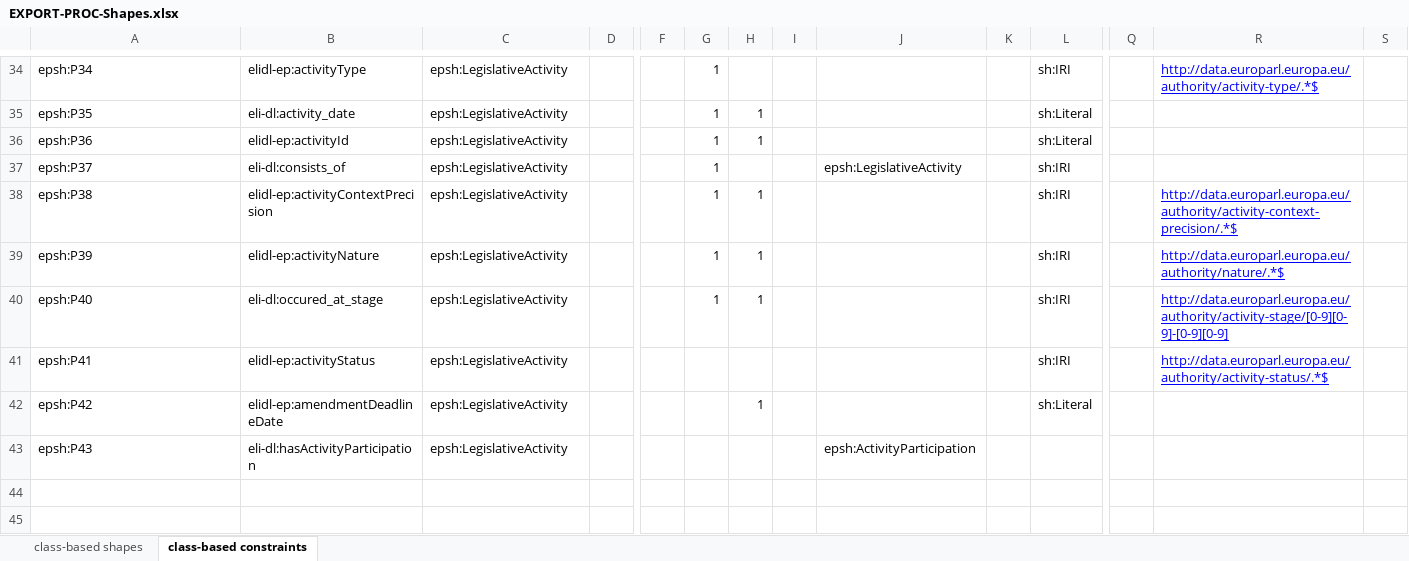
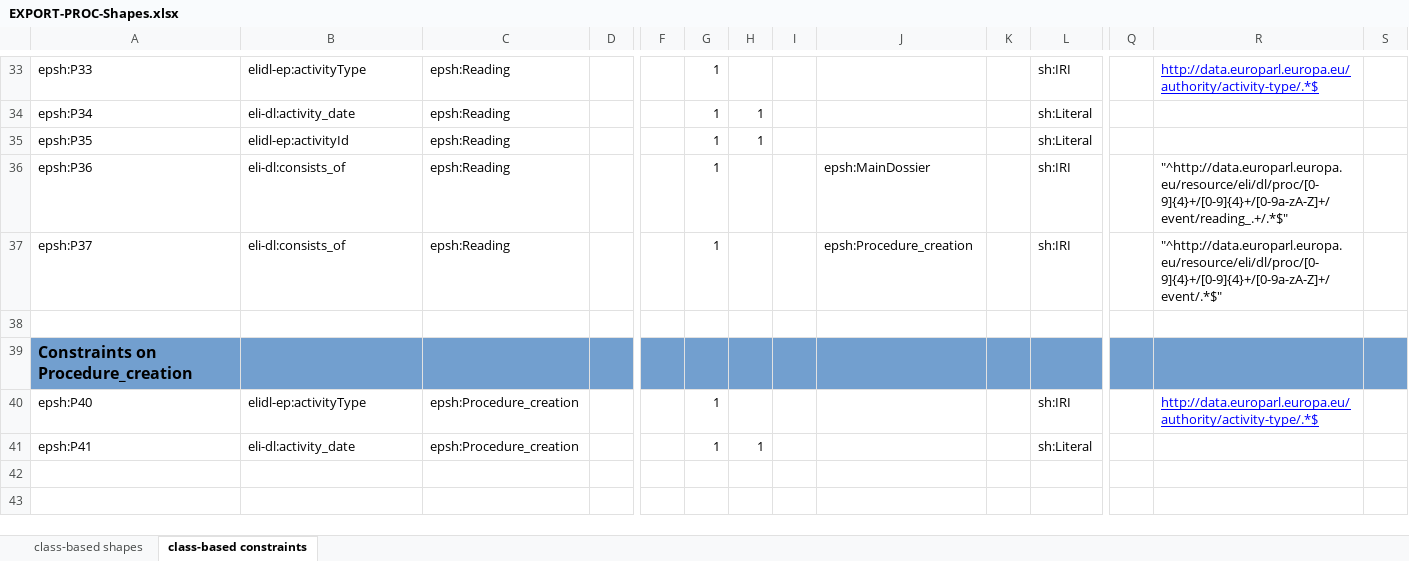
Before and after one commit to sparna-git/ep-graph-poc, an Excel workbook: Subtask5/03-eli-dl-ap-ep-activities/04-SHACL/EXPORT-PROC-Shapes.xlsx, sheet class-based constraints, drawn as a sheet; only a part is shown, gaps mark what is left out; values as stored, in another font and other column widths than the file's, no borders; removed rows and columns are numbered as before the commit, all else as after; rows hold the shown columns only; the diff covers the shown part only; the diff names each change by its address in the sheet, - before the commit and + after, or states it on an @@ line.

```diff
--- a/Subtask5/03-eli-dl-ap-ep-activities/04-SHACL/EXPORT-PROC-Shapes.xlsx (sheet class-based constraints)
+++ b/Subtask5/03-eli-dl-ap-ep-activities/04-SHACL/EXPORT-PROC-Shapes.xlsx (sheet class-based constraints)
-A33: epsh:P34
+A33: epsh:P33
-C33:C35: epsh:LegislativeActivity
+C33:C35: epsh:Reading
-A34: epsh:P35
+A34: epsh:P34
-A35: epsh:P36
+A35: epsh:P35
+row 36: epsh:P36 | eli-dl:consists_of | epsh:Reading |  |  | 1 |  |  | epsh:MainDossier |  | sh:IRI |  | "^http://data.europarl.europa.eu/resource/eli/dl/proc/[0-9]{4}+/[0-9]{4}+/[0-9a-zA-Z]+/event/reading_.+/.*$"
-C37: epsh:LegislativeActivity
+C37: epsh:Reading
-J37: epsh:LegislativeActivity
+J37: epsh:Procedure_creation
-R37: (empty)
+R37: "^http://data.europarl.europa.eu/resource/eli/dl/proc/[0-9]{4}+/[0-9]{4}+/[0-9a-zA-Z]+/event/.*$"
-row 38: epsh:P38 | elidl-ep:activityContextPrecision | epsh:LegislativeActivity |  |  | 1 | 1 |  |  |  | sh:IRI |  | http://data.europarl.europa.eu/authority/activity-context-precision/.*$
+row 38: (empty)
-row 39: epsh:P39 | elidl-ep:activityNature | epsh:LegislativeActivity |  |  | 1 | 1 |  |  |  | sh:IRI |  | http://data.europarl.europa.eu/authority/nature/.*$
+row 39: Constraints on Procedure_creation
-B40: eli-dl:occured_at_stage
+B40: elidl-ep:activityType
-C40: epsh:LegislativeActivity
+C40: epsh:Procedure_creation
-H40: 1
+H40: (empty)
-R40: http://data.europarl.europa.eu/authority/activity-stage/[0-9][0-9]-[0-9][0-9]
+R40: http://data.europarl.europa.eu/authority/activity-type/.*$
-row 41: epsh:P41 | elidl-ep:activityStatus | epsh:LegislativeActivity |  |  |  |  |  |  |  | sh:IRI |  | http://data.europarl.europa.eu/authority/activity-status/.*$
-A41: epsh:P42
+A41: epsh:P41
-B41: elidl-ep:amendmentDeadlineDate
+B41: eli-dl:activity_date
-C41: epsh:LegislativeActivity
+C41: epsh:Procedure_creation
-G41: (empty)
+G41: 1
-row 43: epsh:P43 | eli-dl:hasActivityParticipation | epsh:LegislativeActivity |  |  |  |  |  | epsh:ActivityParticipation
```
Also changed, not shown: 55 added rows, 2 removed rows and 32 edited cells elsewhere in this sheet, sheet class-based shapes, formulas that keep their value, 3 other files.
